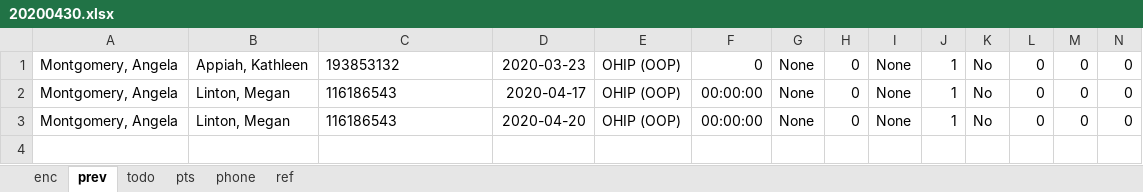
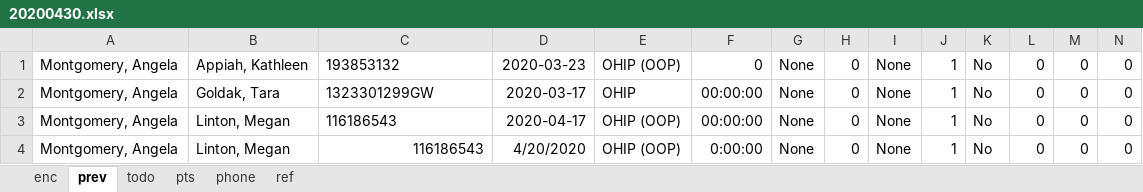
Before and after one commit to neilmontgomery/edi, an Excel workbook: tst/20200430.xlsx, sheet prev, drawn as a sheet; only a part is shown; values as stored, in another font and other column widths than the file's, no borders; addresses are those after the commit; rows hold the shown columns only; the diff names each change by its address in the sheet, - before the commit and + after, or states it on an @@ line.

```diff
--- a/tst/20200430.xlsx (sheet prev)
+++ b/tst/20200430.xlsx (sheet prev)
+row 2: Montgomery, Angela | Goldak, Tara | 1323301299GW | 2020-03-17 | OHIP | 00:00:00 | None | 0 | None | 1 | No | 0 | 0 | 0
-C4 alignment: left
+C4 alignment: right
-D4: 2020-04-20
+D4: 4/20/2020
-F4: 00:00:00
+F4: 0:00:00
```
Also changed, not shown: sheet todo, 3 other files.
